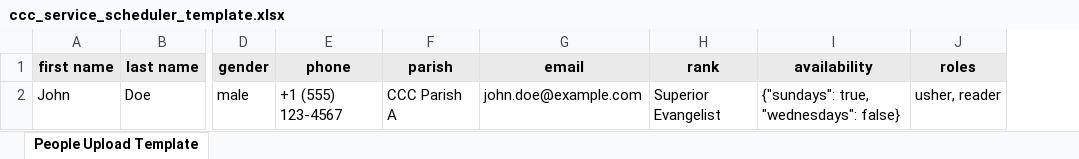
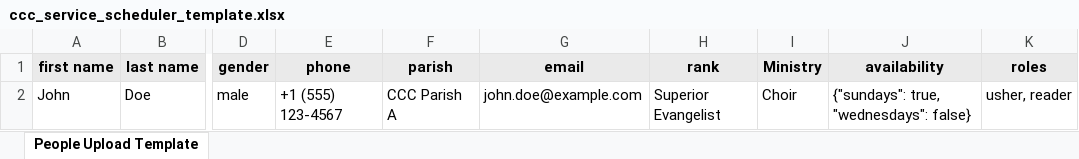
Before and after one commit to mikedeleamon/ccc-service-scheduler, an Excel workbook: frontend/ccc-service-scheduler/public/ccc_service_scheduler_template.xlsx, sheet People Upload Template, drawn as a sheet; only a part is shown, gaps mark what is left out; values as stored, in another font and other column widths than the file's, no borders; charts and pictures not drawn; the diff names each change by its address in the sheet, - before the commit and + after, or states it on an @@ line.

Commit message:
removed mock data and hooked up supabase. added a filter

```diff
--- a/frontend/ccc-service-scheduler/public/ccc_service_scheduler_template.xlsx (sheet People Upload Template)
+++ b/frontend/ccc-service-scheduler/public/ccc_service_scheduler_template.xlsx (sheet People Upload Template)
+column I (Ministry), row 2: Choir
```
Also changed, not shown: charts or pictures, 29 other files.
